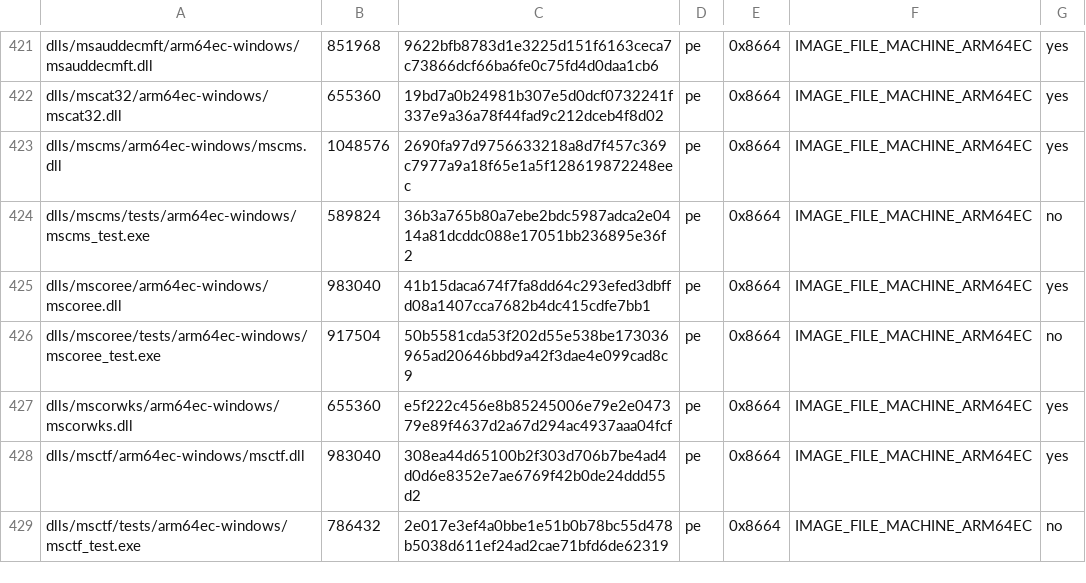
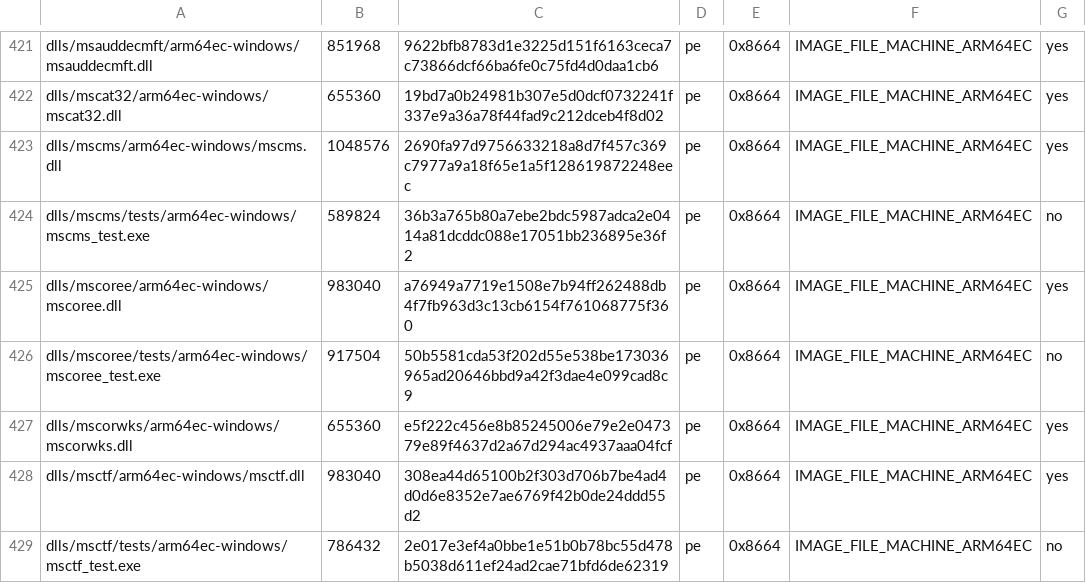
Before and after one commit to Aman122608/playport, a TSV file: build/generated/wine-pe-arm64ec-windows.tsv, drawn as a sheet; only a part is shown, gaps mark what is left out.

```diff
--- a/build/generated/wine-pe-arm64ec-windows.tsv
+++ b/build/generated/wine-pe-arm64ec-windows.tsv
@@ -424,3 +424,3 @@ dlls/mscms/arm64ec-windows/mscms.dll	1048576	2690fa97d9756633218a8d7f457c369c797
 dlls/mscms/tests/arm64ec-windows/mscms_test.exe	589824	36b3a765b80a7ebe2bdc5987adca2e0414a81dcddc088e17051bb236895e36f2	pe	0x8664	IMAGE_FILE_MACHINE_ARM64EC	no
-dlls/mscoree/arm64ec-windows/mscoree.dll	983040	41b15daca674f7fa8dd64c293efed3dbffd08a1407cca7682b4dc415cdfe7bb1	pe	0x8664	IMAGE_FILE_MACHINE_ARM64EC	yes
+dlls/mscoree/arm64ec-windows/mscoree.dll	983040	a76949a7719e1508e7b94ff262488db4f7fb963d3c13cb6154f761068775f360	pe	0x8664	IMAGE_FILE_MACHINE_ARM64EC	yes
 dlls/mscoree/tests/arm64ec-windows/mscoree_test.exe	917504	50b5581cda53f202d55e538be173036965ad20646bbd9a42f3dae4e099cad8c9	pe	0x8664	IMAGE_FILE_MACHINE_ARM64EC	no
```
Also changed, not shown: build/generated/wine-pe-aarch64-windows.tsv, build/generated/wine-pe-i386-windows.tsv, 15 other files.
